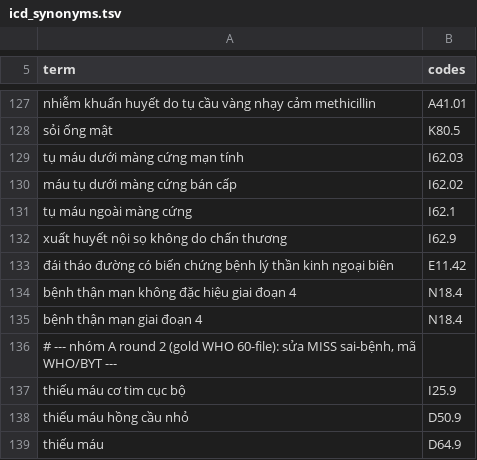
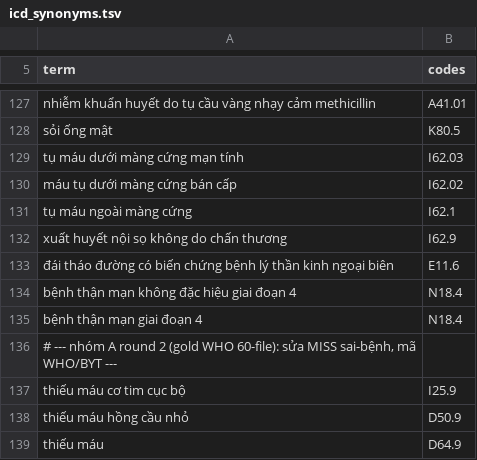
Before and after one commit to tienndat1904/viettel-medreason, a TSV file: data/kb/synonyms/icd_synonyms.tsv, drawn as a sheet; only a part is shown, gaps mark what is left out.

Commit message:
P2/linking: synonym đái tháo đường biến chứng TK E11.42 -> E11.6 (khớp BYT gold)
Mã duy nhất trong bảng synonym mà icd_who_truncate không cứu được (E11.4 không có
trong catalog BYT icd10_vn.parquet; BYT gộp biến chứng thần kinh vào E11.6 'biến chứng
xác định khác'). Sau sửa: 100% mã synonym hợp lệ BYT. ICD Jaccard dev 0.867 -> 0.870.
Đối chiếu issue #40 (P3).

```diff
--- a/data/kb/synonyms/icd_synonyms.tsv
+++ b/data/kb/synonyms/icd_synonyms.tsv
@@ -132,3 +132,3 @@ tụ máu ngoài màng cứng	I62.1
 xuất huyết nội sọ không do chấn thương	I62.9
-đái tháo đường có biến chứng bệnh lý thần kinh ngoại biên	E11.42
+đái tháo đường có biến chứng bệnh lý thần kinh ngoại biên	E11.6
 bệnh thận mạn không đặc hiệu giai đoạn 4	N18.4
```
